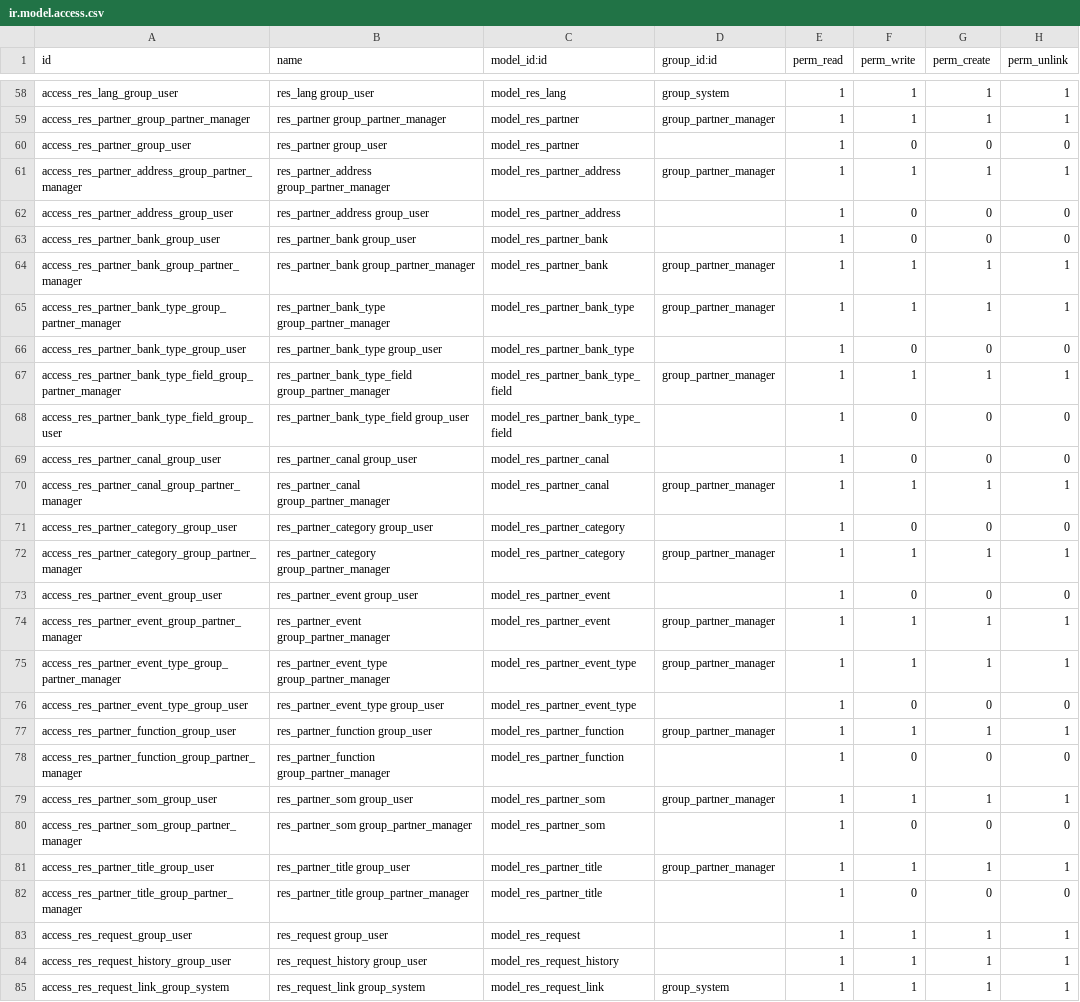
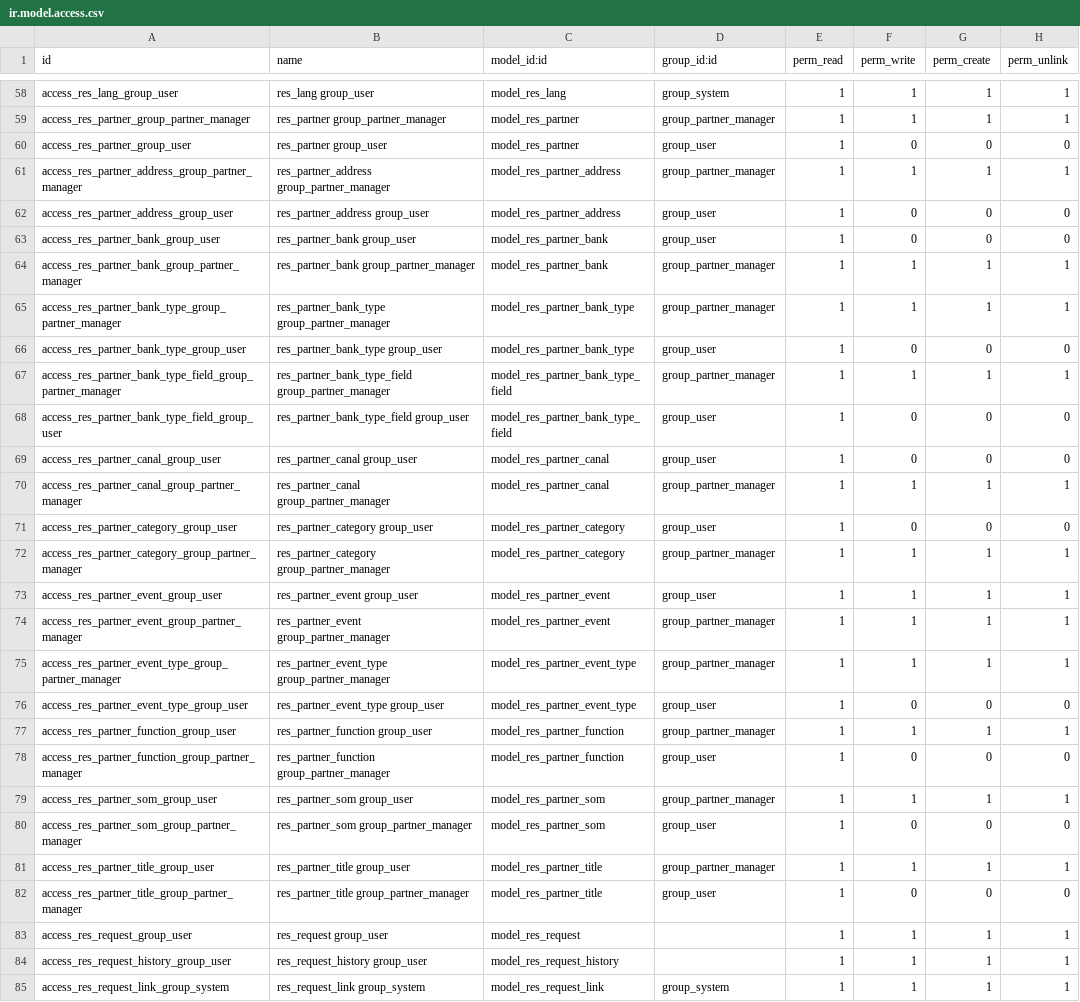
Before and after one commit to zabertech/openerp-server-6.1, a CSV file: bin/addons/base/security/ir.model.access.csv, drawn as a sheet; only a part is shown, gaps mark what is left out.

```diff
--- a/bin/addons/base/security/ir.model.access.csv
+++ b/bin/addons/base/security/ir.model.access.csv
@@ -59,25 +59,25 @@
 "access_res_partner_group_partner_manager","res_partner group_partner_manager","model_res_partner","group_partner_manager",1,1,1,1
-"access_res_partner_group_user","res_partner group_user","model_res_partner",,1,0,0,0
+"access_res_partner_group_user","res_partner group_user","model_res_partner",group_user,1,0,0,0
 "access_res_partner_address_group_partner_manager","res_partner_address group_partner_manager","model_res_partner_address","group_partner_manager",1,1,1,1
-"access_res_partner_address_group_user","res_partner_address group_user","model_res_partner_address",,1,0,0,0
-"access_res_partner_bank_group_user","res_partner_bank group_user","model_res_partner_bank",,1,0,0,0
+"access_res_partner_address_group_user","res_partner_address group_user","model_res_partner_address",group_user,1,0,0,0
+"access_res_partner_bank_group_user","res_partner_bank group_user","model_res_partner_bank",group_user,1,0,0,0
 "access_res_partner_bank_group_partner_manager","res_partner_bank group_partner_manager","model_res_partner_bank","group_partner_manager",1,1,1,1
 "access_res_partner_bank_type_group_partner_manager","res_partner_bank_type group_partner_manager","model_res_partner_bank_type","group_partner_manager",1,1,1,1
-"access_res_partner_bank_type_group_user","res_partner_bank_type group_user","model_res_partner_bank_type",,1,0,0,0
+"access_res_partner_bank_type_group_user","res_partner_bank_type group_user","model_res_partner_bank_type",group_user,1,0,0,0
 "access_res_partner_bank_type_field_group_partner_manager","res_partner_bank_type_field group_partner_manager","model_res_partner_bank_type_field","group_partner_manager",1,1,1,1
-"access_res_partner_bank_type_field_group_user","res_partner_bank_type_field group_user","model_res_partner_bank_type_field",,1,0,0,0
-"access_res_partner_canal_group_user","res_partner_canal group_user","model_res_partner_canal",,1,0,0,0
+"access_res_partner_bank_type_field_group_user","res_partner_bank_type_field group_user","model_res_partner_bank_type_field",group_user,1,0,0,0
+"access_res_partner_canal_group_user","res_partner_canal group_user","model_res_partner_canal",group_user,1,0,0,0
 "access_res_partner_canal_group_partner_manager","res_partner_canal group_partner_manager","model_res_partner_canal","group_partner_manager",1,1,1,1
-"access_res_partner_category_group_user","res_partner_category group_user","model_res_partner_category",,1,0,0,0
+"access_res_partner_category_group_user","res_partner_category group_user","model_res_partner_category",group_user,1,0,0,0
 "access_res_partner_category_group_partner_manager","res_partner_category group_partner_manager","model_res_partner_category","group_partner_manager",1,1,1,1
-"access_res_partner_event_group_user","res_partner_event group_user","model_res_partner_event",,1,0,0,0
+"access_res_partner_event_group_user","res_partner_event group_user","model_res_partner_event",group_user,1,1,1,1
 "access_res_partner_event_group_partner_manager","res_partner_event group_partner_manager","model_res_partner_event","group_partner_manager",1,1,1,1
 "access_res_partner_event_type_group_partner_manager","res_partner_event_type group_partner_manager","model_res_partner_event_type","group_partner_manager",1,1,1,1
-"access_res_partner_event_type_group_user","res_partner_event_type group_user","model_res_partner_event_type",,1,0,0,0
+"access_res_partner_event_type_group_user","res_partner_event_type group_user","model_res_partner_event_type",group_user,1,0,0,0
 "access_res_partner_function_group_user","res_partner_function group_user","model_res_partner_function","group_partner_manager",1,1,1,1
-"access_res_partner_function_group_partner_manager","res_partner_function group_partner_manager","model_res_partner_function",,1,0,0,0
+"access_res_partner_function_group_partner_manager","res_partner_function group_partner_manager","model_res_partner_function",group_user,1,0,0,0
 "access_res_partner_som_group_user","res_partner_som group_user","model_res_partner_som","group_partner_manager",1,1,1,1
-"access_res_partner_som_group_partner_manager","res_partner_som group_partner_manager","model_res_partner_som",,1,0,0,0
+"access_res_partner_som_group_partner_manager","res_partner_som group_partner_manager","model_res_partner_som",group_user,1,0,0,0
 "access_res_partner_title_group_user","res_partner_title group_user","model_res_partner_title","group_partner_manager",1,1,1,1
-"access_res_partner_title_group_partner_manager","res_partner_title group_partner_manager","model_res_partner_title",,1,0,0,0
+"access_res_partner_title_group_partner_manager","res_partner_title group_partner_manager","model_res_partner_title",group_user,1,0,0,0
 "access_res_request_group_user","res_request group_user","model_res_request",,1,1,1,1
```
Also changed, not shown: 4 other files.
